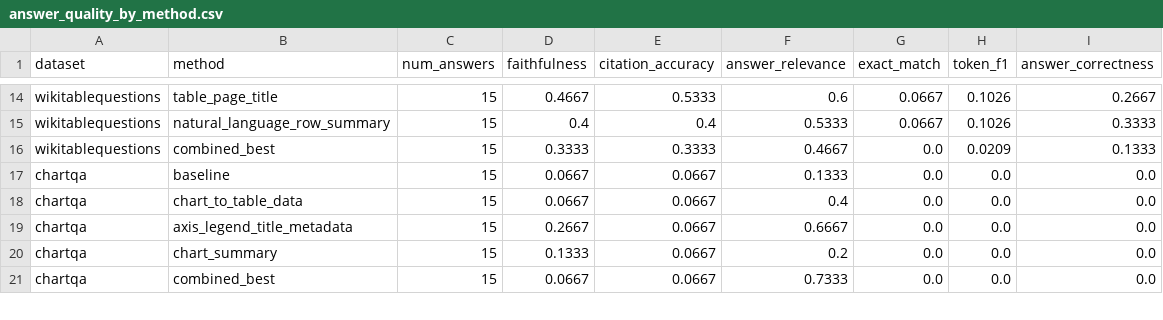
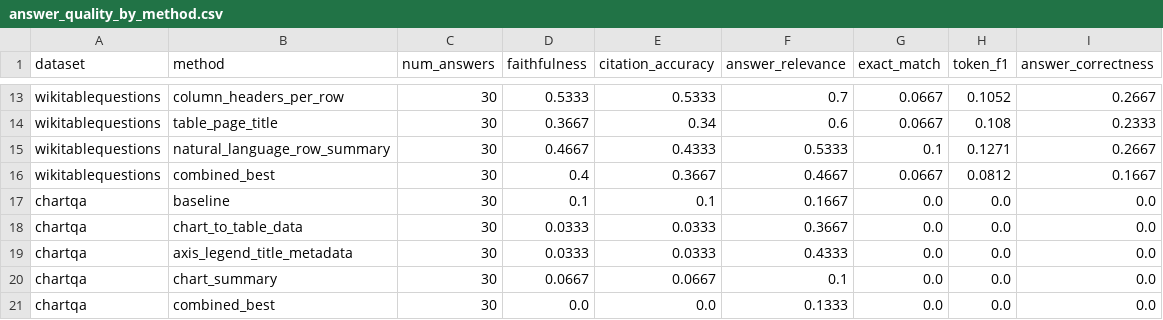
Before and after one commit to katerina-n-dimitrova/Iris.ai-Generated-Questions-Research-, a CSV file: results/enrichment_method_tests/answer_quality_by_method.csv, drawn as a sheet; only a part is shown, gaps mark what is left out; addresses are those after the commit; the diff covers the shown part only; the diff names each change by its address in the sheet, - before the commit and + after, or states it on an @@ line.

```diff
--- a/results/enrichment_method_tests/answer_quality_by_method.csv
+++ b/results/enrichment_method_tests/answer_quality_by_method.csv
-B13 (method): table_page_title
+B13 (method): column_headers_per_row
-C13 (num_answers): 15
+C13 (num_answers): 30
-D13 (faithfulness): 0.4667
+D13 (faithfulness): 0.5333
-F13 (answer_relevance): 0.6
+F13 (answer_relevance): 0.7
-H13 (token_f1): 0.1026
+H13 (token_f1): 0.1052
+row 14: wikitablequestions | table_page_title | 30 | 0.3667 | 0.34 | 0.6 | 0.0667 | 0.108 | 0.2333
-C15:C21 (num_answers): 15
+C15:C21 (num_answers): 30
-D15 (faithfulness): 0.4
+D15 (faithfulness): 0.4667
-E15 (citation_accuracy): 0.4
+E15 (citation_accuracy): 0.4333
-G15 (exact_match): 0.0667
+G15 (exact_match): 0.1
-H15 (token_f1): 0.1026
+H15 (token_f1): 0.1271
-I15 (answer_correctness): 0.3333
+I15 (answer_correctness): 0.2667
-D16 (faithfulness): 0.3333
+D16 (faithfulness): 0.4
-E16 (citation_accuracy): 0.3333
+E16 (citation_accuracy): 0.3667
-G16 (exact_match): 0.0
+G16 (exact_match): 0.0667
-H16 (token_f1): 0.0209
+H16 (token_f1): 0.0812
-I16 (answer_correctness): 0.1333
+I16 (answer_correctness): 0.1667
-D17 (faithfulness): 0.0667
+D17 (faithfulness): 0.1
-E17 (citation_accuracy): 0.0667
+E17 (citation_accuracy): 0.1
-F17 (answer_relevance): 0.1333
+F17 (answer_relevance): 0.1667
-D18 (faithfulness): 0.0667
+D18 (faithfulness): 0.0333
-E18:E19 (citation_accuracy): 0.0667
+E18:E19 (citation_accuracy): 0.0333
-F18 (answer_relevance): 0.4
+F18 (answer_relevance): 0.3667
-D19 (faithfulness): 0.2667
+D19 (faithfulness): 0.0333
-F19 (answer_relevance): 0.6667
+F19 (answer_relevance): 0.4333
-D20 (faithfulness): 0.1333
+D20 (faithfulness): 0.0667
-F20 (answer_relevance): 0.2
+F20 (answer_relevance): 0.1
-D21 (faithfulness): 0.0667
+D21 (faithfulness): 0.0
-E21 (citation_accuracy): 0.0667
+E21 (citation_accuracy): 0.0
-F21 (answer_relevance): 0.7333
+F21 (answer_relevance): 0.1333
```
Also changed, not shown: 1 removed row and 62 edited cells elsewhere in this file, results/enrichment_method_tests/latency_by_method.csv, results/enrichment_method_tests/retrieval_metrics_by_method.csv, 6 other files.
